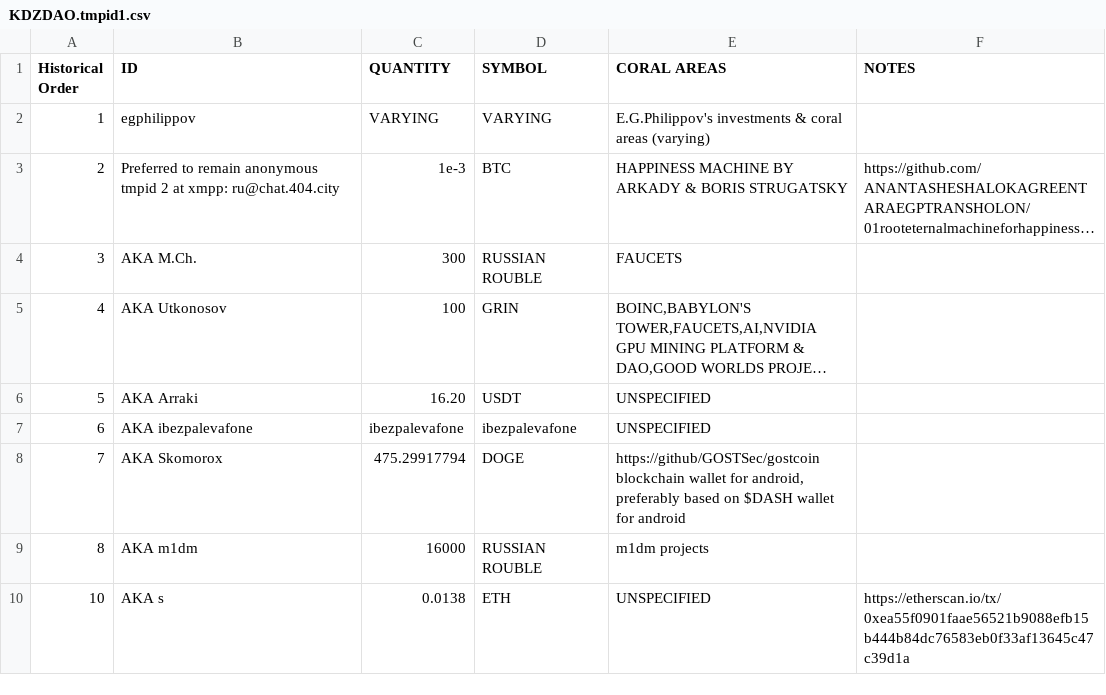
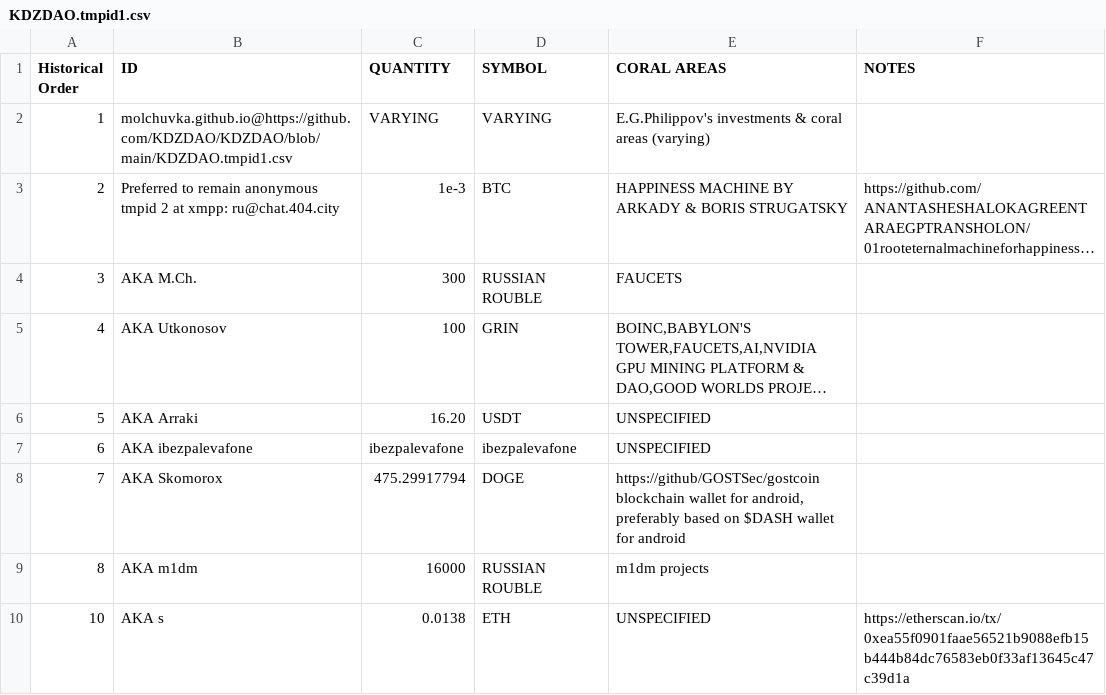
Before and after one commit to KDZDAO/KDZDAO, a CSV file: KDZDAO.tmpid1.csv, drawn as a sheet; long unchanged cells end in …; the diff names each change by its address in the sheet, - before the commit and + after, or states it on an @@ line.

Commit message:
Update KDZDAO.tmpid1.csv

```diff
--- a/KDZDAO.tmpid1.csv
+++ b/KDZDAO.tmpid1.csv
-B2 (ID): egphilippov
+B2 (ID): molchuvka.github.io@https://github.com/KDZDAO/KDZDAO/blob/main/KDZDAO.tmpid1.csv
```
